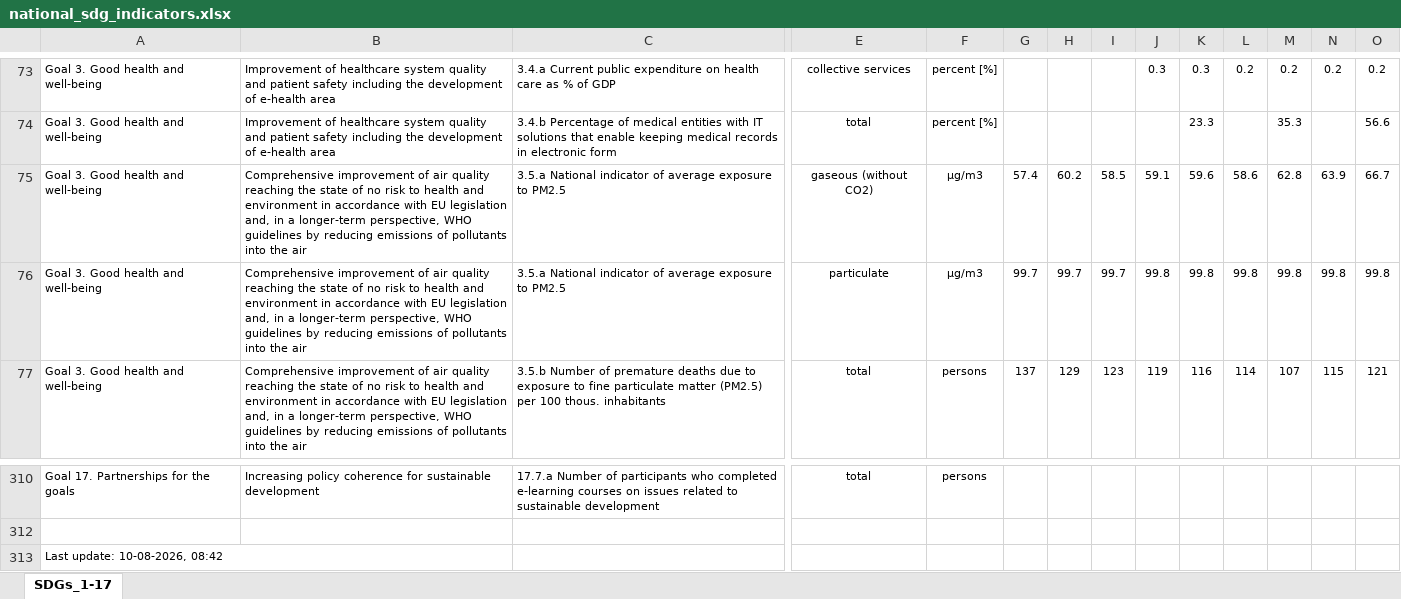
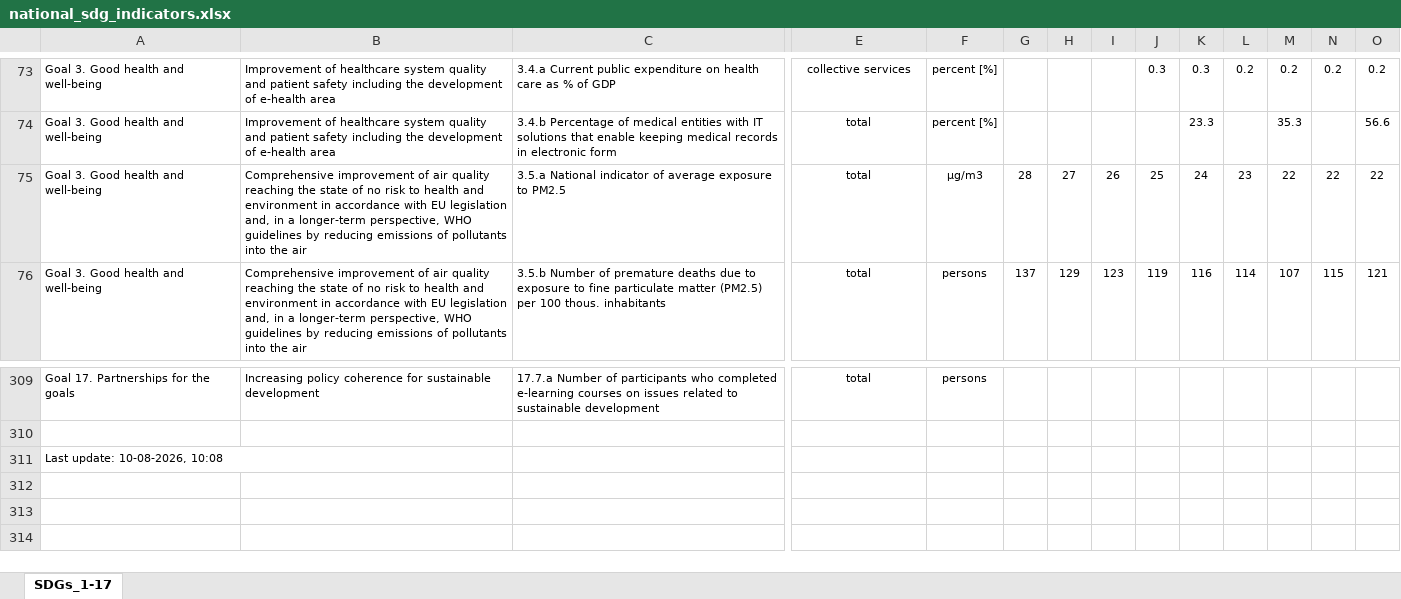
Before and after one commit to statisticspoland/sdg-indicators-pl, an Excel workbook: assets/excel/en/national_sdg_indicators.xlsx, sheet SDGs_1-17, drawn as a sheet; only a part is shown, gaps mark what is left out; values as stored, in another font and other column widths than the file's, no borders; charts and pictures not drawn; removed rows and columns are numbered as before the commit, all else as after; rows hold the shown columns only; the diff names each change by its address in the sheet, - before the commit and + after, or states it on an @@ line.

Commit message:
Rewizja zestawu krajowego - poprawki Excel

```diff
--- a/assets/excel/en/national_sdg_indicators.xlsx (sheet SDGs_1-17)
+++ b/assets/excel/en/national_sdg_indicators.xlsx (sheet SDGs_1-17)
-row 75: Goal 3. Good health and well-being | Comprehensive improvement of air quality reaching the state of no risk to health and environment in accordance with EU legislation and, in a longer-term perspective, WHO guidelines by reducing emissions of pollutants into the air | 3.5.a National indicator of average exposure to PM2.5 | gaseous (without CO2) | µg/m3 | 57.4 | 60.2 | 58.5 | 59.1 | 59.6 | 58.6 | 62.8 | 63.9 | 66.7
-row 76: Goal 3. Good health and well-being | Comprehensive improvement of air quality reaching the state of no risk to health and environment in accordance with EU legislation and, in a longer-term perspective, WHO guidelines by reducing emissions of pollutants into the air | 3.5.a National indicator of average exposure to PM2.5 | particulate | µg/m3 | 99.7 | 99.7 | 99.7 | 99.8 | 99.8 | 99.8 | 99.8 | 99.8 | 99.8
+row 75: Goal 3. Good health and well-being | Comprehensive improvement of air quality reaching the state of no risk to health and environment in accordance with EU legislation and, in a longer-term perspective, WHO guidelines by reducing emissions of pollutants into the air | 3.5.a National indicator of average exposure to PM2.5 | total | µg/m3 | 28 | 27 | 26 | 25 | 24 | 23 | 22 | 22 | 22
-A311: Last update: 10-08-2026, 08:42
+A311: Last update: 10-08-2026, 10:08
```
Also changed, not shown: assets/excel/pl/wskazniki_krajowe.xlsx.
